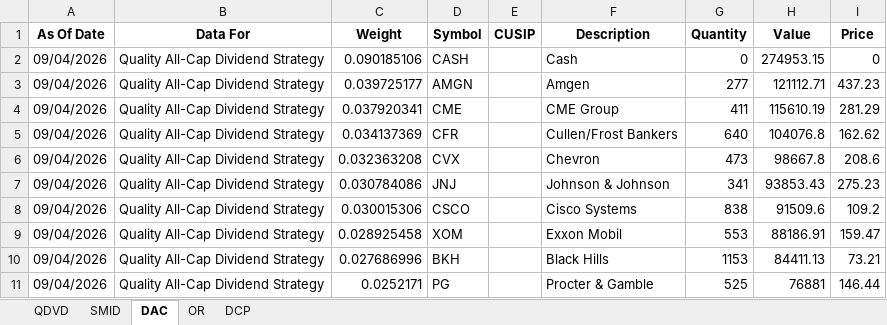
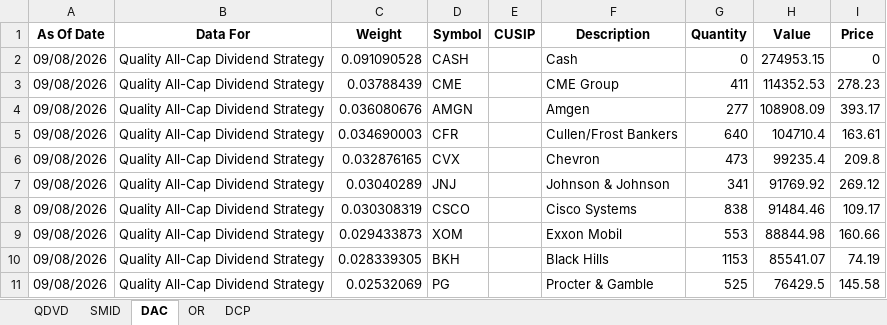
Before and after one commit to ryansadair/mcp-dashboard, an Excel workbook: data/Tamarac_Holdings.xlsx, sheet DAC, drawn as a sheet; only a part is shown; values as stored, in another font and other column widths than the file's, no borders; removed rows and columns are numbered as before the commit, all else as after; the diff covers the shown part only; the diff names each change by its address in the sheet, - before the commit and + after, or states it on an @@ line.

```diff
--- a/data/Tamarac_Holdings.xlsx (sheet DAC)
+++ b/data/Tamarac_Holdings.xlsx (sheet DAC)
-A2 (As Of Date): 09/04/2026
+A2 (As Of Date): 09/08/2026
-C2 (Weight): 0.090185106
+C2 (Weight): 0.091090528
-row 3: 09/04/2026 | Quality All-Cap Dividend Strategy | 0.039725177 | AMGN |  | Amgen | 277 | 121112.71 | 437.23
-A3 (As Of Date): 09/04/2026
+A3 (As Of Date): 09/08/2026
-C3 (Weight): 0.037920341
+C3 (Weight): 0.03788439
-H3 (Value): 115610.19
+H3 (Value): 114352.53
-I3 (Price): 281.29
+I3 (Price): 278.23
+row 4: 09/08/2026 | Quality All-Cap Dividend Strategy | 0.036080676 | AMGN |  | Amgen | 277 | 108908.09 | 393.17
-A5:A11 (As Of Date): 09/04/2026
+A5:A11 (As Of Date): 09/08/2026
-C5 (Weight): 0.034137369
+C5 (Weight): 0.034690003
-H5 (Value): 104076.8
+H5 (Value): 104710.4
-I5 (Price): 162.62
+I5 (Price): 163.61
-C6 (Weight): 0.032363208
+C6 (Weight): 0.032876165
-H6 (Value): 98667.8
+H6 (Value): 99235.4
-I6 (Price): 208.6
+I6 (Price): 209.8
-C7 (Weight): 0.030784086
+C7 (Weight): 0.03040289
-H7 (Value): 93853.43
+H7 (Value): 91769.92
-I7 (Price): 275.23
+I7 (Price): 269.12
-C8 (Weight): 0.030015306
+C8 (Weight): 0.030308319
-H8 (Value): 91509.6
+H8 (Value): 91484.46
-I8 (Price): 109.2
+I8 (Price): 109.17
-C9 (Weight): 0.028925458
+C9 (Weight): 0.029433873
-H9 (Value): 88186.91
+H9 (Value): 88844.98
-I9 (Price): 159.47
+I9 (Price): 160.66
-C10 (Weight): 0.027686996
+C10 (Weight): 0.028339305
-H10 (Value): 84411.13
+H10 (Value): 85541.07
-I10 (Price): 73.21
+I10 (Price): 74.19
-C11 (Weight): 0.0252171
+C11 (Weight): 0.02532069
-H11 (Value): 76881
+H11 (Value): 76429.5
-I11 (Price): 146.44
+I11 (Price): 145.58
```
Also changed, not shown: 7 added rows, 7 removed rows and 132 edited cells elsewhere in this sheet, sheet DCP, sheet OR, sheet QDVD, sheet SMID.
